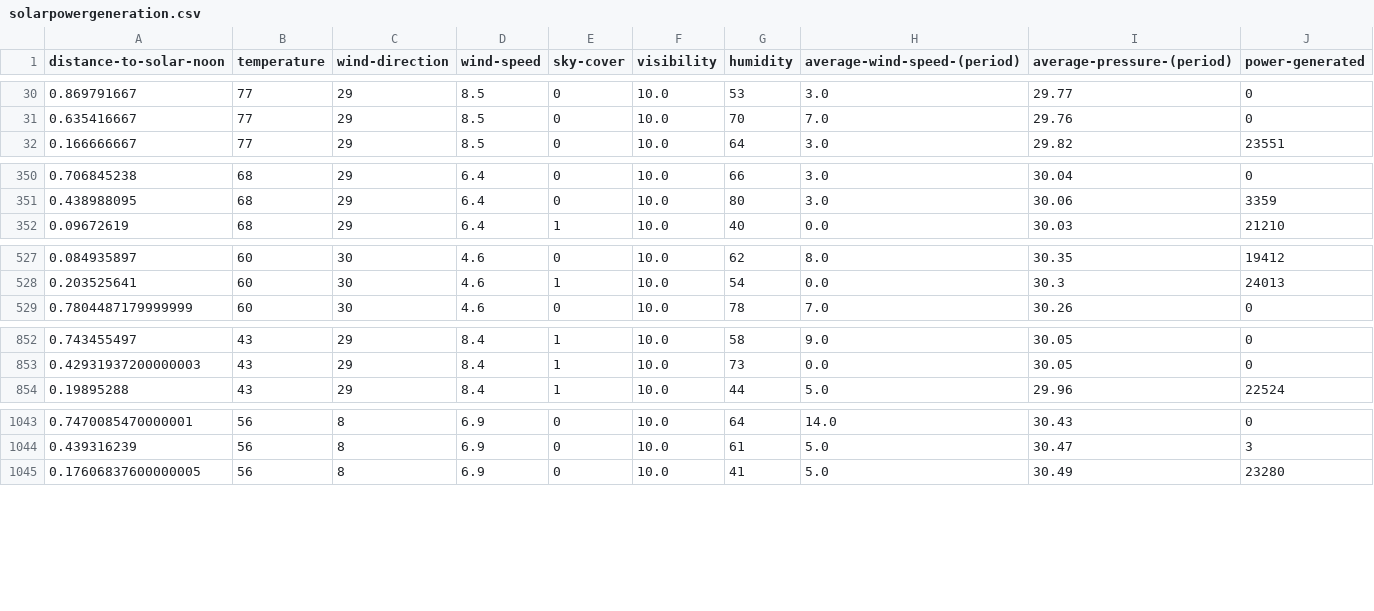
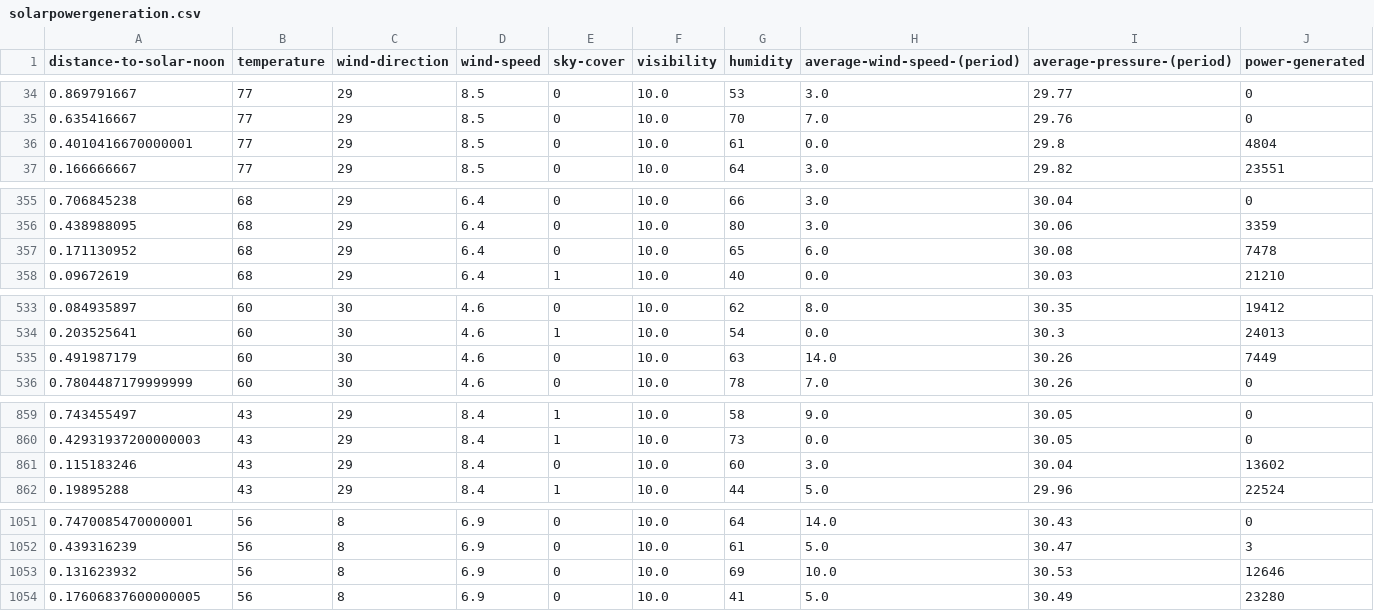
Before and after one commit to YutakaOsaki/for-classes, a CSV file: solarpowergeneration.csv, drawn as a sheet; only a part is shown, gaps mark what is left out; the diff covers the shown part only.

```diff
--- a/solarpowergeneration.csv
+++ b/solarpowergeneration.csv
@@ -31,2 +35,3 @@ distance-to-solar-noon,temperature,wind-direction,wind-speed,sky-cover,visibilit
 0.635416667,77,29,8.5,0,10.0,70,7.0,29.76,0
+0.4010416670000001,77,29,8.5,0,10.0,61,0.0,29.8,4804
 0.166666667,77,29,8.5,0,10.0,64,3.0,29.82,23551
@@ -351,2 +356,3 @@ distance-to-solar-noon,temperature,wind-direction,wind-speed,sky-cover,visibilit
 0.438988095,68,29,6.4,0,10.0,80,3.0,30.06,3359
+0.171130952,68,29,6.4,0,10.0,65,6.0,30.08,7478
 0.09672619,68,29,6.4,1,10.0,40,0.0,30.03,21210
@@ -528,2 +534,3 @@ distance-to-solar-noon,temperature,wind-direction,wind-speed,sky-cover,visibilit
 0.203525641,60,30,4.6,1,10.0,54,0.0,30.3,24013
+0.491987179,60,30,4.6,0,10.0,63,14.0,30.26,7449
 0.7804487179999999,60,30,4.6,0,10.0,78,7.0,30.26,0
@@ -853,2 +860,3 @@ distance-to-solar-noon,temperature,wind-direction,wind-speed,sky-cover,visibilit
 0.42931937200000003,43,29,8.4,1,10.0,73,0.0,30.05,0
+0.115183246,43,29,8.4,0,10.0,60,3.0,30.04,13602
 0.19895288,43,29,8.4,1,10.0,44,5.0,29.96,22524
@@ -1044,2 +1052,3 @@ distance-to-solar-noon,temperature,wind-direction,wind-speed,sky-cover,visibilit
 0.439316239,56,8,6.9,0,10.0,61,5.0,30.47,3
+0.131623932,56,8,6.9,0,10.0,69,10.0,30.53,12646
 0.17606837600000005,56,8,6.9,0,10.0,41,5.0,30.49,23280
```
Also changed, not shown: 9 added rows elsewhere in this file.
